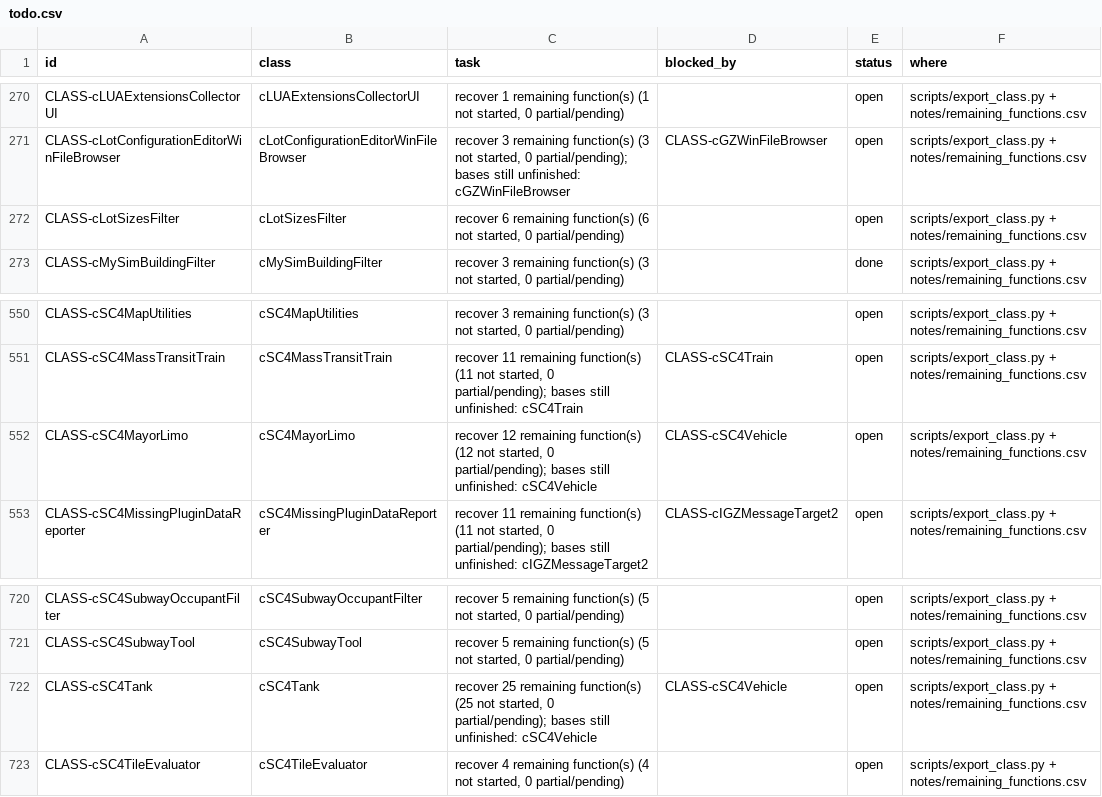
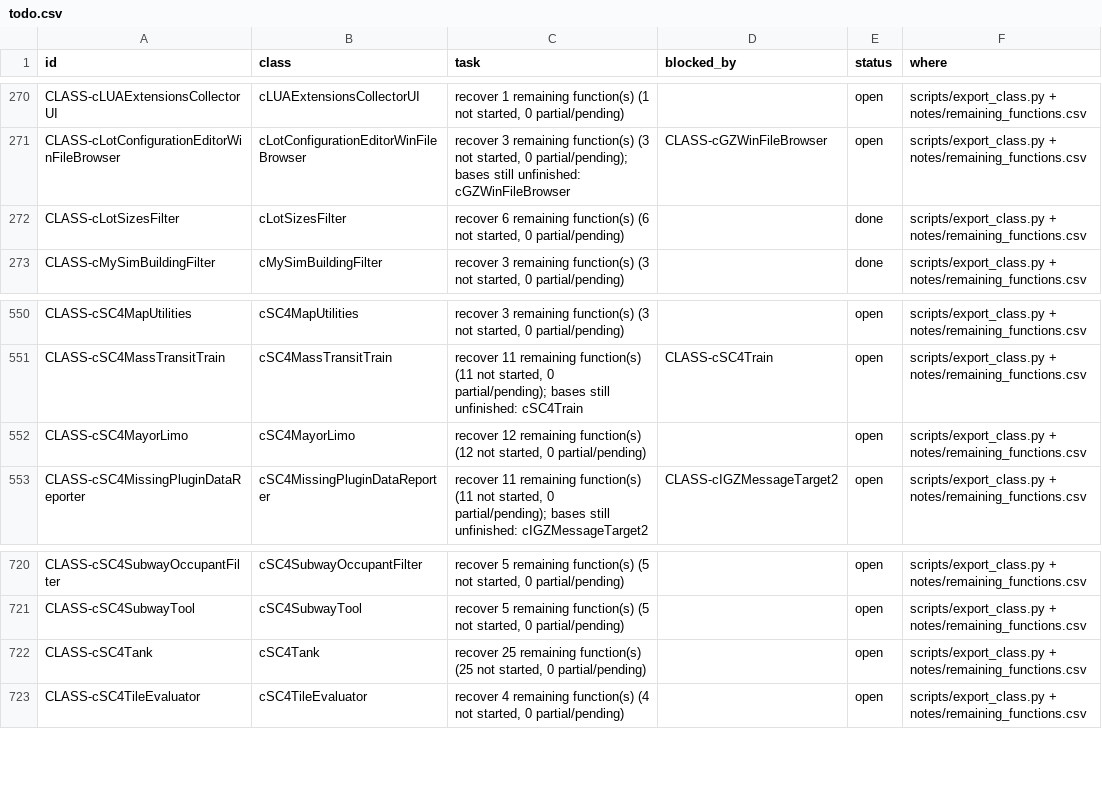
Before and after one commit to CadenKalez/DeSCAi4, a CSV file: notes/todo.csv, drawn as a sheet; only a part is shown, gaps mark what is left out; the diff covers the shown part only.

```diff
--- a/notes/todo.csv
+++ b/notes/todo.csv
@@ -271,3 +271,3 @@ CLASS-cLUAExtensionsCollectorUI,cLUAExtensionsCollectorUI,"recover 1 remaining f
 CLASS-cLotConfigurationEditorWinFileBrowser,cLotConfigurationEditorWinFileBrowser,"recover 3 remaining function(s) (3 not started, 0 partial/pending); bases still unfinished: cGZWinFileBrowser",CLASS-cGZWinFileBrowser,open,scripts/export_class.py + notes/remaining_functions.csv
-CLASS-cLotSizesFilter,cLotSizesFilter,"recover 6 remaining function(s) (6 not started, 0 partial/pending)",,open,scripts/export_class.py + notes/remaining_functions.csv
+CLASS-cLotSizesFilter,cLotSizesFilter,"recover 6 remaining function(s) (6 not started, 0 partial/pending)",,done,scripts/export_class.py + notes/remaining_functions.csv
 CLASS-cMySimBuildingFilter,cMySimBuildingFilter,"recover 3 remaining function(s) (3 not started, 0 partial/pending)",,done,scripts/export_class.py + notes/remaining_functions.csv
@@ -551,3 +551,3 @@ CLASS-cSC4MapUtilities,cSC4MapUtilities,"recover 3 remaining function(s) (3 not
 CLASS-cSC4MassTransitTrain,cSC4MassTransitTrain,"recover 11 remaining function(s) (11 not started, 0 partial/pending); bases still unfinished: cSC4Train",CLASS-cSC4Train,open,scripts/export_class.py + notes/remaining_functions.csv
-CLASS-cSC4MayorLimo,cSC4MayorLimo,"recover 12 remaining function(s) (12 not started, 0 partial/pending); bases still unfinished: cSC4Vehicle",CLASS-cSC4Vehicle,open,scripts/export_class.py + notes/remaining_functions.csv
+CLASS-cSC4MayorLimo,cSC4MayorLimo,"recover 12 remaining function(s) (12 not started, 0 partial/pending)",,open,scripts/export_class.py + notes/remaining_functions.csv
 CLASS-cSC4MissingPluginDataReporter,cSC4MissingPluginDataReporter,"recover 11 remaining function(s) (11 not started, 0 partial/pending); bases still unfinished: cIGZMessageTarget2",CLASS-cIGZMessageTarget2,open,scripts/export_class.py + notes/remaining_functions.csv
@@ -721,3 +721,3 @@ CLASS-cSC4SubwayOccupantFilter,cSC4SubwayOccupantFilter,"recover 5 remaining fun
 CLASS-cSC4SubwayTool,cSC4SubwayTool,"recover 5 remaining function(s) (5 not started, 0 partial/pending)",,open,scripts/export_class.py + notes/remaining_functions.csv
-CLASS-cSC4Tank,cSC4Tank,"recover 25 remaining function(s) (25 not started, 0 partial/pending); bases still unfinished: cSC4Vehicle",CLASS-cSC4Vehicle,open,scripts/export_class.py + notes/remaining_functions.csv
+CLASS-cSC4Tank,cSC4Tank,"recover 25 remaining function(s) (25 not started, 0 partial/pending)",,open,scripts/export_class.py + notes/remaining_functions.csv
 CLASS-cSC4TileEvaluator,cSC4TileEvaluator,"recover 4 remaining function(s) (4 not started, 0 partial/pending)",,open,scripts/export_class.py + notes/remaining_functions.csv
```
Also changed, not shown: 9 added rows and 19 edited cells elsewhere in this file, 40 other files.
